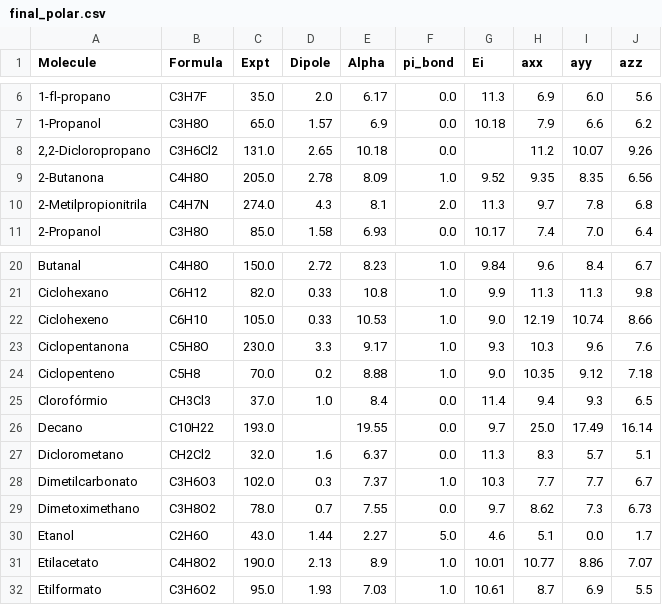
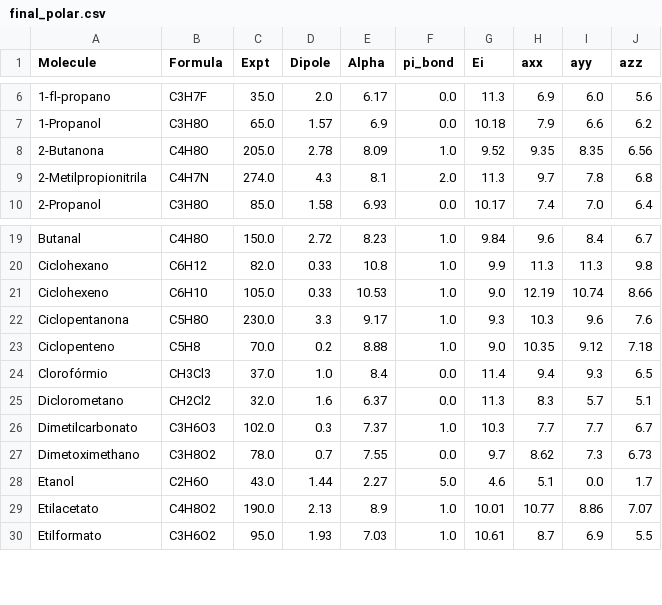
Before and after one commit to Miguilo/Master-Degree-Research, a CSV file: data/final/final_polar.csv, drawn as a sheet; only a part is shown, gaps mark what is left out.

```diff
--- a/data/final/final_polar.csv
+++ b/data/final/final_polar.csv
@@ -7,3 +7,2 @@ Molecule,Formula,Expt,Dipole,Alpha,pi_bond,Ei,axx,ayy,azz
 1-Propanol ,C3H8O,65.0,1.57,6.9,0.0,10.18,7.9,6.6,6.2
-"2,2-Dicloropropano",C3H6Cl2,131.0,2.65,10.18,0.0,,11.2,10.07,9.26
 2-Butanona ,C4H8O,205.0,2.78,8.09,1.0,9.52,9.35,8.35,6.56
@@ -25,3 +24,2 @@ Ciclopenteno ,C5H8,70.0,0.2,8.88,1.0,9.0,10.35,9.12,7.18
 Clorofórmio ,CH3Cl3,37.0,1.0,8.4,0.0,11.4,9.4,9.3,6.5
-Decano,C10H22,193.0,,19.55,0.0,9.7,25.0,17.49,16.14
 Diclorometano ,CH2Cl2,32.0,1.6,6.37,0.0,11.3,8.3,5.7,5.1
```
Also changed, not shown: data/final/final_polar_apolar.csv, data/processed/processed_polar.csv, 3 other files.
